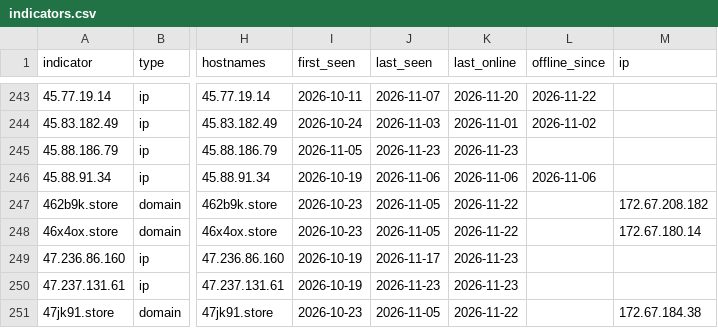
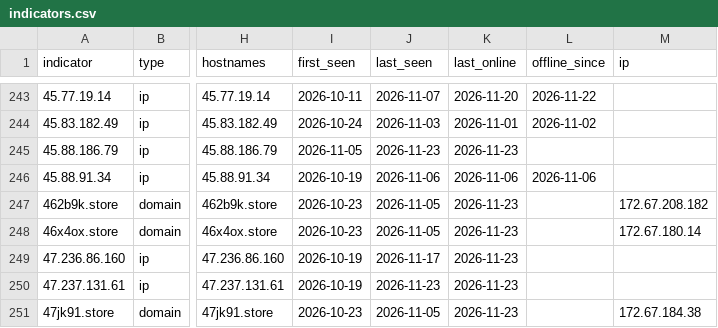
Before and after one commit to newtonpaul-hunting/Phish_Sight_IOCs, a CSV file: device-code-phishing/indicators.csv, drawn as a sheet; only a part is shown, gaps mark what is left out; the diff covers the shown part only; the diff names each change by its address in the sheet, - before the commit and + after, or states it on an @@ line.

Commit message:
Update IOCs (11,959 indicators, 259 payloads)

```diff
--- a/device-code-phishing/indicators.csv
+++ b/device-code-phishing/indicators.csv
-K247:K248 (last_online): 2026-11-22
+K247:K248 (last_online): 2026-11-23
-K251 (last_online): 2026-11-22
+K251 (last_online): 2026-11-23
```
Also changed, not shown: 63 edited cells elsewhere in this file, credential-phishing/indicators.csv, kit-backends/indicators.csv, 26 other files.
